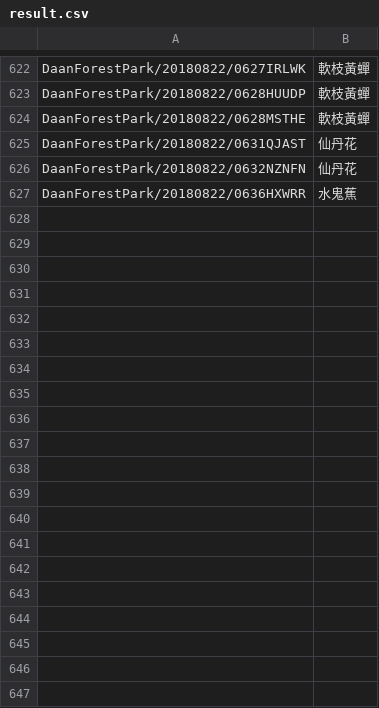
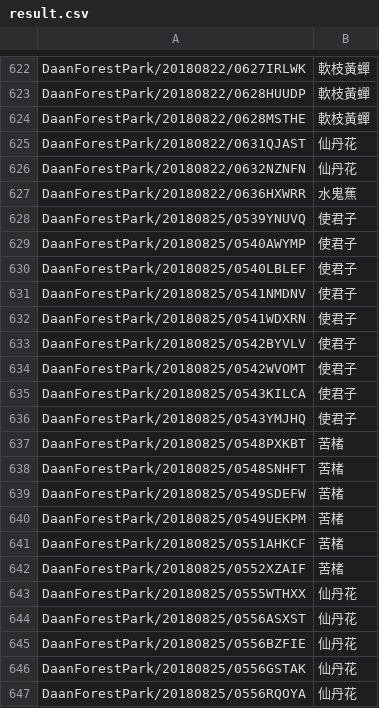
Before and after one commit to plant-tw/PlantsData, a CSV file: result.csv, drawn as a sheet; only a part is shown, gaps mark what is left out; the diff covers the shown part only.

```diff
--- a/result.csv
+++ b/result.csv
@@ -627 +627,21 @@ DaanForestPark/20180822/0632NZNFN,仙丹花
 DaanForestPark/20180822/0636HXWRR,水鬼蕉
+DaanForestPark/20180825/0539YNUVQ,使君子
+DaanForestPark/20180825/0540AWYMP,使君子
+DaanForestPark/20180825/0540LBLEF,使君子
+DaanForestPark/20180825/0541NMDNV,使君子
+DaanForestPark/20180825/0541WDXRN,使君子
+DaanForestPark/20180825/0542BYVLV,使君子
+DaanForestPark/20180825/0542WVOMT,使君子
+DaanForestPark/20180825/0543KILCA,使君子
+DaanForestPark/20180825/0543YMJHQ,使君子
+DaanForestPark/20180825/0548PXKBT,苦楮
+DaanForestPark/20180825/0548SNHFT,苦楮
+DaanForestPark/20180825/0549SDEFW,苦楮
+DaanForestPark/20180825/0549UEKPM,苦楮
+DaanForestPark/20180825/0551AHKCF,苦楮
+DaanForestPark/20180825/0552XZAIF,苦楮
+DaanForestPark/20180825/0555WTHXX,仙丹花
+DaanForestPark/20180825/0556ASXST,仙丹花
+DaanForestPark/20180825/0556BZFIE,仙丹花
+DaanForestPark/20180825/0556GSTAK,仙丹花
+DaanForestPark/20180825/0556RQOYA,仙丹花
```
Also changed, not shown: 57 added rows elsewhere in this file, 1 other file.
